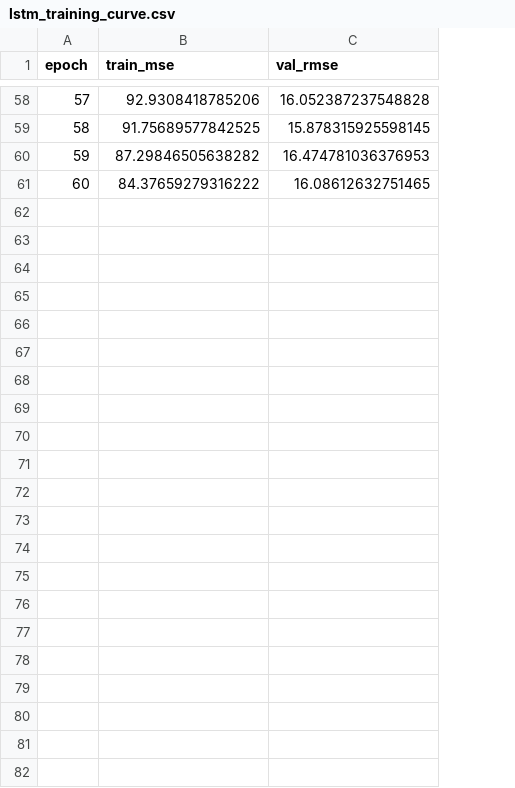
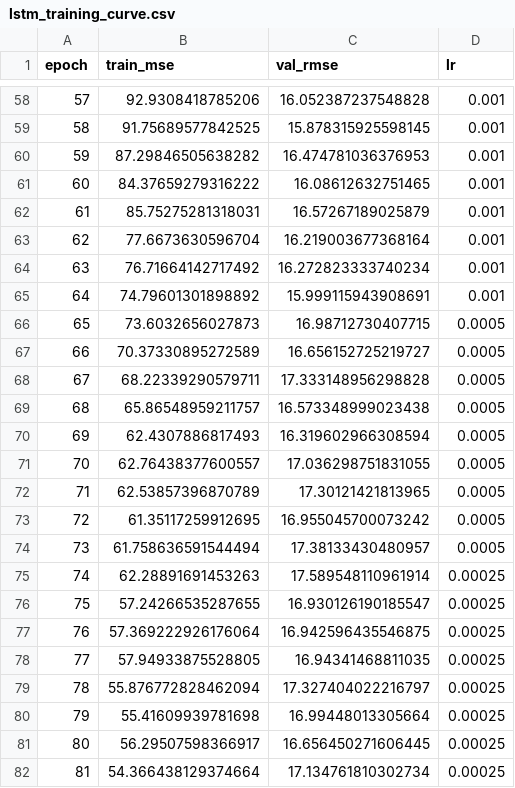
Before and after one commit to William-franklyn/Jet-Engine-Predictive-Maintenance-ML, a CSV file: docs/lstm_training_curve.csv, drawn as a sheet; only a part is shown, gaps mark what is left out; the diff names each change by its address in the sheet, - before the commit and + after, or states it on an @@ line.

Commit message:
Round 5: confirm the LSTM is converged, correct the "under-trained" claim
The previous commit reported 16.59 RMSE as "a floor, not a ceiling" because the
60-epoch run ended with validation RMSE apparently still falling. That was wrong.

Re-ran with a 300-epoch budget and ReduceLROnPlateau LR decay. It early-stopped
at epoch 81 having found nothing better, and produced test metrics identical to
the first run. Reason: the best checkpoint is epoch 56 -- already inside the
original 60 epochs -- and train_lstm() restores best-validation weights, not
final-epoch weights. The apparent downward slope at epoch 60 was noise around a
minimum already reached at 56.

- lstm_model.py: 300-epoch cap, patience 25, ReduceLROnPlateau, LR logged
- README: new Round 5 documenting this as a kept negative result; removed the
  "floor, not a ceiling" and "under-trained" claims and said plainly that an
  earlier draft got it wrong
- Learning-curve figure now marks the epoch-56 checkpoint instead of annotating
  a nonexistent downward trend
- Limitations: further gains need a different architecture or window length,
  not more epochs -- and we have not run that sweep

Model metrics are unchanged: LSTM RMSE 16.59 / MAE 12.20 / R2 0.842.

```diff
--- a/docs/lstm_training_curve.csv
+++ b/docs/lstm_training_curve.csv
+column D (lr), rows 58-61: all 0.001
+row 62: 61 | 85.75275281318031 | 16.57267189025879 | 0.001
+row 63: 62 | 77.6673630596704 | 16.219003677368164 | 0.001
+row 64: 63 | 76.71664142717492 | 16.272823333740234 | 0.001
+row 65: 64 | 74.79601301898892 | 15.999115943908691 | 0.001
+row 66: 65 | 73.6032656027873 | 16.98712730407715 | 0.0005
+row 67: 66 | 70.37330895272589 | 16.656152725219727 | 0.0005
+row 68: 67 | 68.22339290579711 | 17.333148956298828 | 0.0005
+row 69: 68 | 65.86548959211757 | 16.573348999023438 | 0.0005
+row 70: 69 | 62.4307886817493 | 16.319602966308594 | 0.0005
+row 71: 70 | 62.76438377600557 | 17.036298751831055 | 0.0005
+row 72: 71 | 62.53857396870789 | 17.30121421813965 | 0.0005
+row 73: 72 | 61.35117259912695 | 16.955045700073242 | 0.0005
+row 74: 73 | 61.758636591544494 | 17.38133430480957 | 0.0005
+row 75: 74 | 62.28891691453263 | 17.589548110961914 | 0.00025
+row 76: 75 | 57.24266535287655 | 16.930126190185547 | 0.00025
+row 77: 76 | 57.369222926176064 | 16.942596435546875 | 0.00025
+row 78: 77 | 57.94933875528805 | 16.94341468811035 | 0.00025
+row 79: 78 | 55.876772828462094 | 17.327404022216797 | 0.00025
+row 80: 79 | 55.41609939781698 | 16.99448013305664 | 0.00025
+row 81: 80 | 56.29507598366917 | 16.656450271606445 | 0.00025
+row 82: 81 | 54.366438129374664 | 17.134761810302734 | 0.00025
```
Also changed, not shown: 5 other files.
